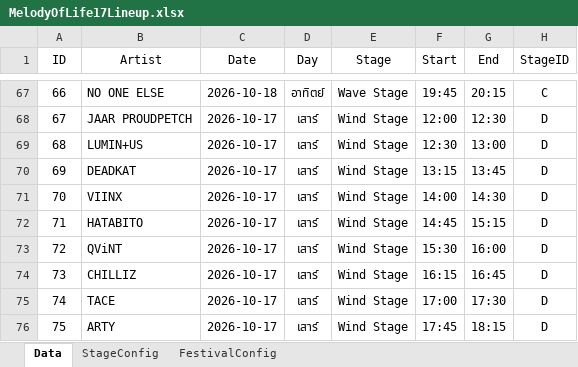
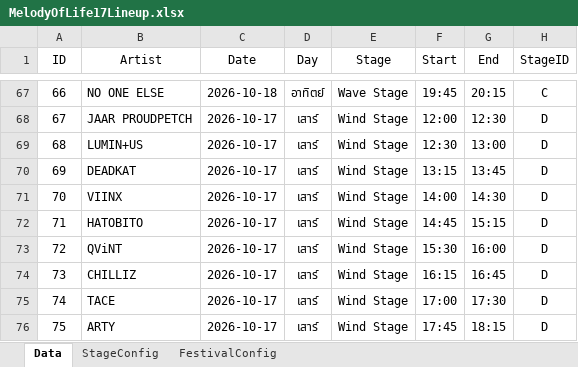
Before and after one commit to Goh-1999/melody-of-life-planner, an Excel workbook: data/MelodyOfLife17Lineup.xlsx, sheet Data, drawn as a sheet; only a part is shown, gaps mark what is left out; values as stored, in another font and other column widths than the file's, no borders; conditional formats and table styles not drawn; the diff names each change by its address in the sheet, - before the commit and + after, or states it on an @@ line.

Commit message:
Edit Artist

```diff
--- a/data/MelodyOfLife17Lineup.xlsx (sheet Data)
+++ b/data/MelodyOfLife17Lineup.xlsx (sheet Data)
-B72 (Artist): HATABITO
+B72 (Artist): HATOBITO
```
Also changed, not shown: production/data/MelodyOfLife17Lineup.xlsx.
